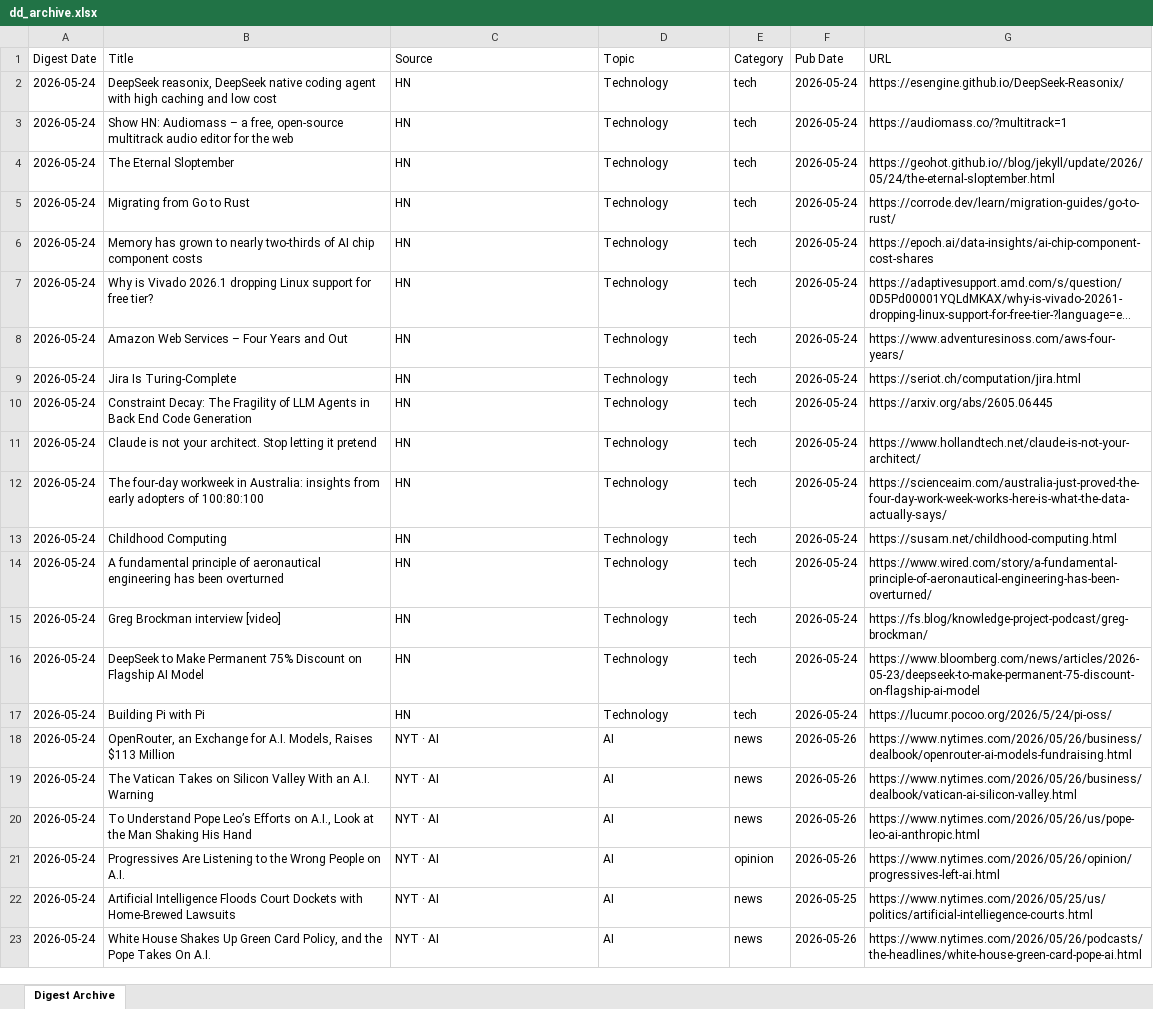
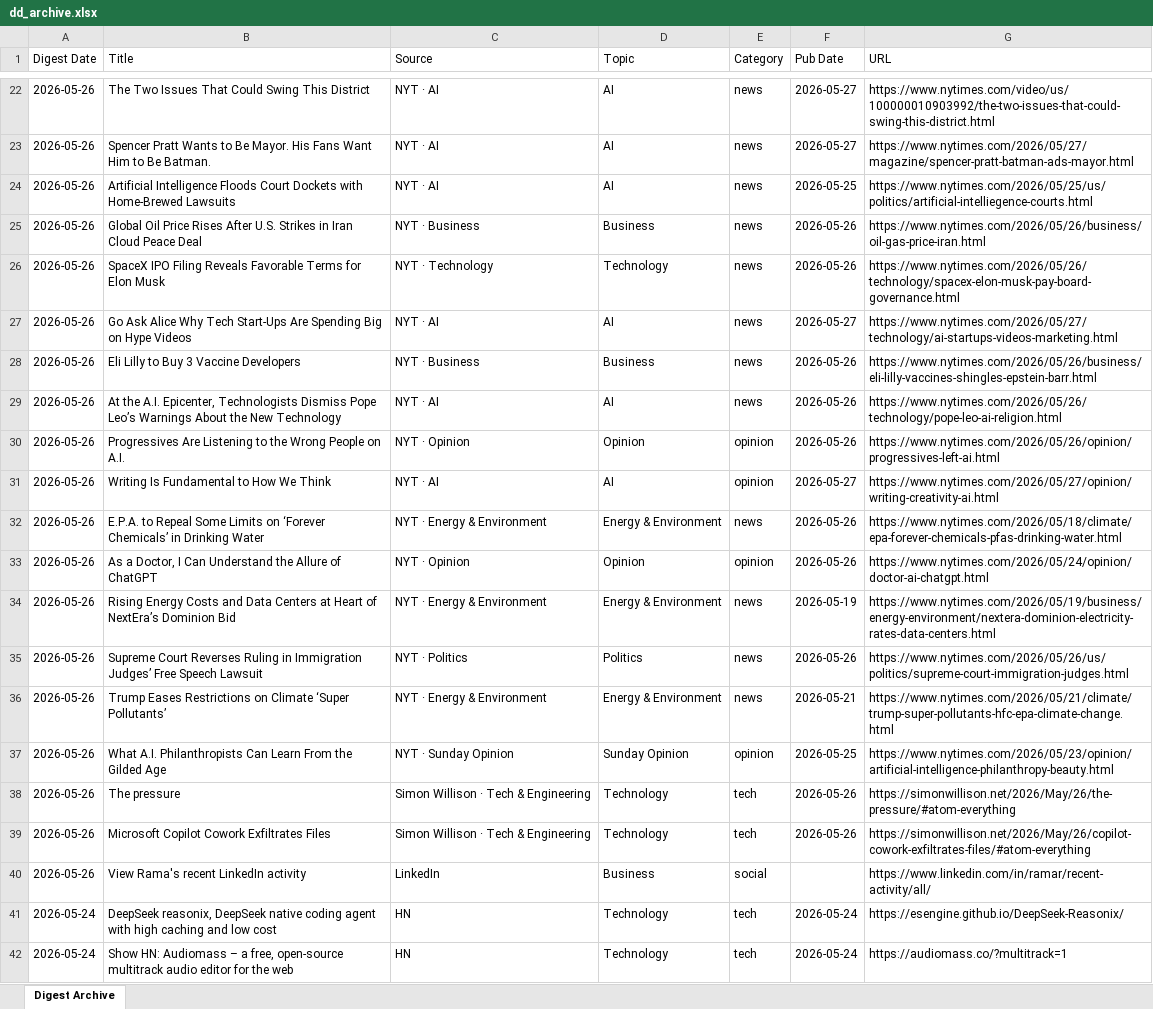
Before and after one commit to hankang156-eng/daily-digest, an Excel workbook: data/digest_archives/dd_archive.xlsx, sheet Digest Archive, drawn as a sheet; only a part is shown, gaps mark what is left out; the shorter side is filled out with more unchanged rows; long unchanged cells end in …; values as stored, in another font and other column widths than the file's, no borders; the diff covers the shown part only; the diff names each change by its address in the sheet, - before the commit and + after, or states it on an @@ line.

Commit message:
digest: 2026-05-26

```diff
--- a/data/digest_archives/dd_archive.xlsx (sheet Digest Archive)
+++ b/data/digest_archives/dd_archive.xlsx (sheet Digest Archive)
+row 22: 2026-05-26 | The Two Issues That Could Swing This District | NYT · AI | AI | news | 2026-05-27 | https://www.nytimes.com/video/us/100000010903992/the-two-issues-that-could-swing-this-district.html
+row 23: 2026-05-26 | Spencer Pratt Wants to Be Mayor. His Fans Want Him to Be Batman. | NYT · AI | AI | news | 2026-05-27 | https://www.nytimes.com/2026/05/27/magazine/spencer-pratt-batman-ads-mayor.html
+row 24: 2026-05-26 | Artificial Intelligence Floods Court Dockets with Home-Brewed Lawsuits | NYT · AI | AI | news | 2026-05-25 | https://www.nytimes.com/2026/05/25/us/politics/artificial-intelliegence-courts.html
+row 25: 2026-05-26 | Global Oil Price Rises After U.S. Strikes in Iran Cloud Peace Deal | NYT · Business | Business | news | 2026-05-26 | https://www.nytimes.com/2026/05/26/business/oil-gas-price-iran.html
+row 26: 2026-05-26 | SpaceX IPO Filing Reveals Favorable Terms for Elon Musk | NYT · Technology | Technology | news | 2026-05-26 | https://www.nytimes.com/2026/05/26/technology/spacex-elon-musk-pay-board-governance.html
+row 27: 2026-05-26 | Go Ask Alice Why Tech Start-Ups Are Spending Big on Hype Videos | NYT · AI | AI | news | 2026-05-27 | https://www.nytimes.com/2026/05/27/technology/ai-startups-videos-marketing.html
+row 28: 2026-05-26 | Eli Lilly to Buy 3 Vaccine Developers | NYT · Business | Business | news | 2026-05-26 | https://www.nytimes.com/2026/05/26/business/eli-lilly-vaccines-shingles-epstein-barr.html
+row 29: 2026-05-26 | At the A.I. Epicenter, Technologists Dismiss Pope Leo’s Warnings About the New Technology | NYT · AI | AI | news | 2026-05-26 | https://www.nytimes.com/2026/05/26/technology/pope-leo-ai-religion.html
+row 30: 2026-05-26 | Progressives Are Listening to the Wrong People on A.I. | NYT · Opinion | Opinion | opinion | 2026-05-26 | https://www.nytimes.com/2026/05/26/opinion/progressives-left-ai.html
+row 31: 2026-05-26 | Writing Is Fundamental to How We Think | NYT · AI | AI | opinion | 2026-05-27 | https://www.nytimes.com/2026/05/27/opinion/writing-creativity-ai.html
+row 32: 2026-05-26 | E.P.A. to Repeal Some Limits on ‘Forever Chemicals’ in Drinking Water | NYT · Energy & Environment | Energy & Environment | news | 2026-05-26 | https://www.nytimes.com/2026/05/18/climate/epa-forever-chemicals-pfas-drinking-water.html
+row 33: 2026-05-26 | As a Doctor, I Can Understand the Allure of ChatGPT | NYT · Opinion | Opinion | opinion | 2026-05-26 | https://www.nytimes.com/2026/05/24/opinion/doctor-ai-chatgpt.html
+row 34: 2026-05-26 | Rising Energy Costs and Data Centers at Heart of NextEra’s Dominion Bid | NYT · Energy & Environment | Energy & Environment | news | 2026-05-19 | https://www.nytimes.com/2026/05/19/business/energy-environment/nextera-dominion-electricity-rates-data-centers.html
+row 35: 2026-05-26 | Supreme Court Reverses Ruling in Immigration Judges’ Free Speech Lawsuit | NYT · Politics | Politics | news | 2026-05-26 | https://www.nytimes.com/2026/05/26/us/politics/supreme-court-immigration-judges.html
+row 36: 2026-05-26 | Trump Eases Restrictions on Climate ‘Super Pollutants’ | NYT · Energy & Environment | Energy & Environment | news | 2026-05-21 | https://www.nytimes.com/2026/05/21/climate/trump-super-pollutants-hfc-epa-climate-change.html
+row 37: 2026-05-26 | What A.I. Philanthropists Can Learn From the Gilded Age | NYT · Sunday Opinion | Sunday Opinion | opinion | 2026-05-25 | https://www.nytimes.com/2026/05/23/opinion/artificial-intelligence-philanthropy-beauty.html
+row 38: 2026-05-26 | The pressure | Simon Willison · Tech & Engineering | Technology | tech | 2026-05-26 | https://simonwillison.net/2026/May/26/the-pressure/#atom-everything
+row 39: 2026-05-26 | Microsoft Copilot Cowork Exfiltrates Files | Simon Willison · Tech & Engineering | Technology | tech | 2026-05-26 | https://simonwillison.net/2026/May/26/copilot-cowork-exfiltrates-files/#atom-everything
+row 40: 2026-05-26 | View Rama's recent LinkedIn activity | LinkedIn | Business | social |  | https://www.linkedin.com/in/ramar/recent-activity/all/
```
Also changed, not shown: 20 added rows elsewhere in this sheet, data/hn/hn_archive.xlsx, 9 other files.
